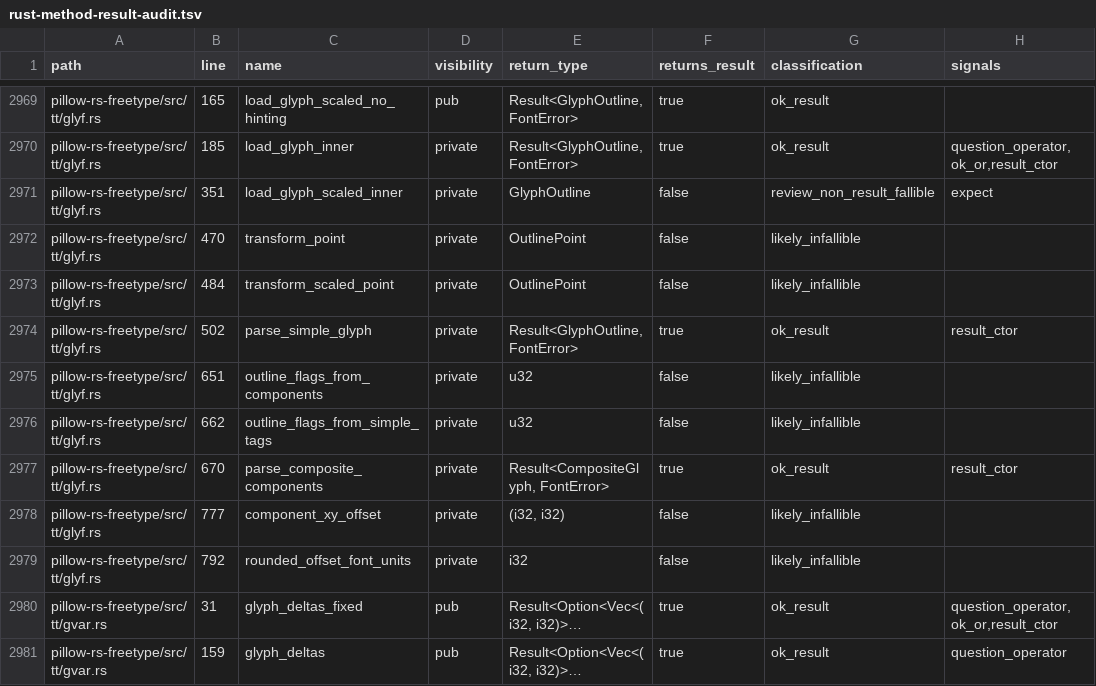
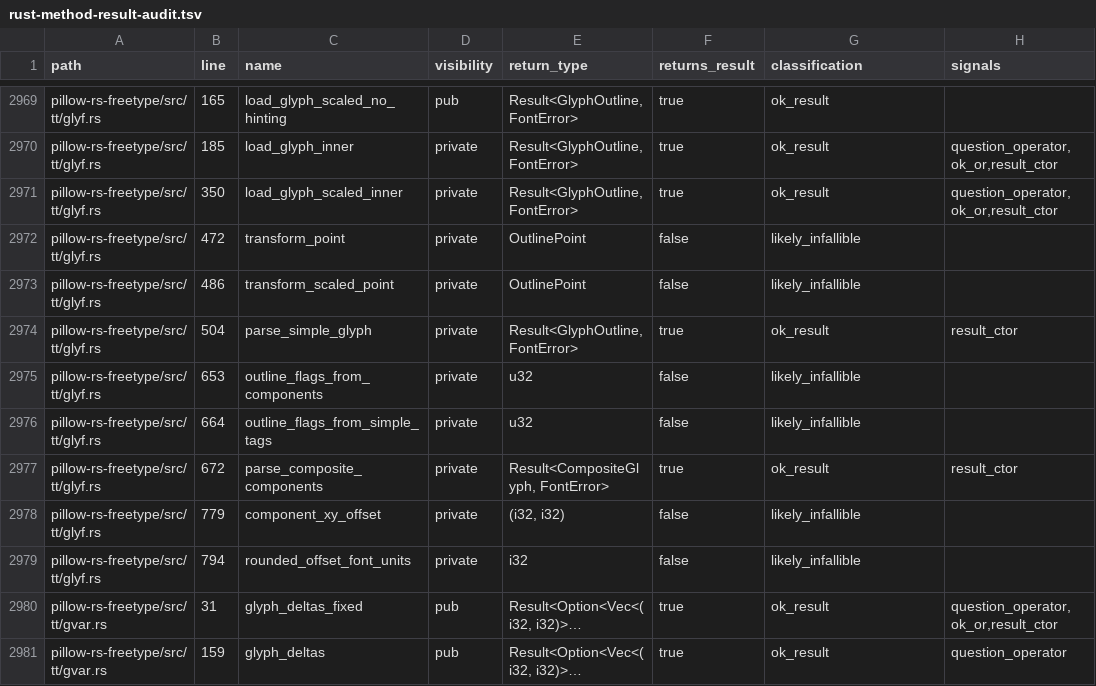
Before and after one commit to appunni-m/pillow-rs, a TSV file: docs/generated/rust-method-result-audit.tsv, drawn as a sheet; only a part is shown, gaps mark what is left out; long unchanged cells end in …; the diff names each change by its address in the sheet, - before the commit and + after, or states it on an @@ line.

Commit message:
freetype: bubble scaled glyph load errors

```diff
--- a/docs/generated/rust-method-result-audit.tsv
+++ b/docs/generated/rust-method-result-audit.tsv
-B2971 (line): 351
+B2971 (line): 350
-E2971 (return_type): GlyphOutline
+E2971 (return_type): Result<GlyphOutline, FontError>
-F2971 (returns_result): false
+F2971 (returns_result): true
-G2971 (classification): review_non_result_fallible
+G2971 (classification): ok_result
-H2971 (signals): expect
+H2971 (signals): question_operator,ok_or,result_ctor
-B2972 (line): 470
+B2972 (line): 472
-B2973 (line): 484
+B2973 (line): 486
-B2974 (line): 502
+B2974 (line): 504
-B2975 (line): 651
+B2975 (line): 653
-B2976 (line): 662
+B2976 (line): 664
-B2977 (line): 670
+B2977 (line): 672
-B2978 (line): 777
+B2978 (line): 779
-B2979 (line): 792
+B2979 (line): 794
```
Also changed, not shown: 4 other files.
